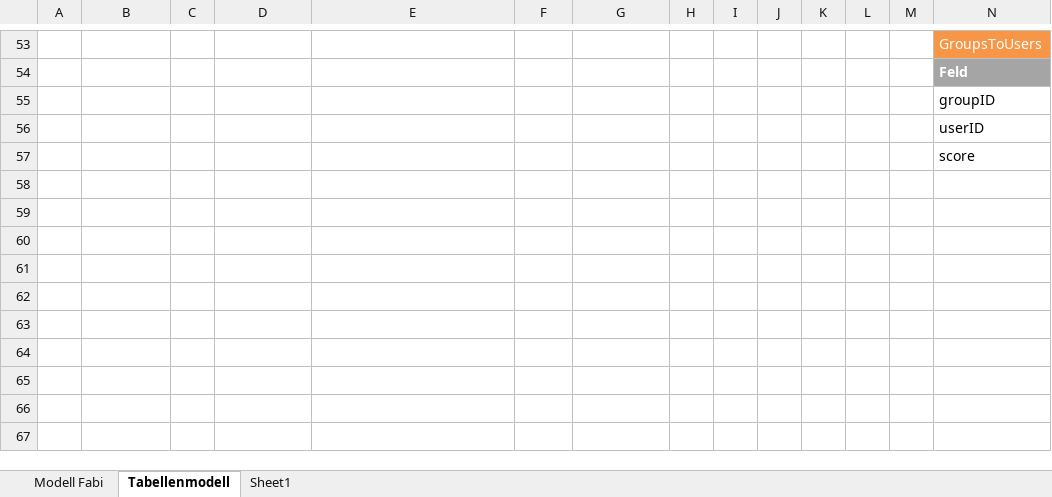
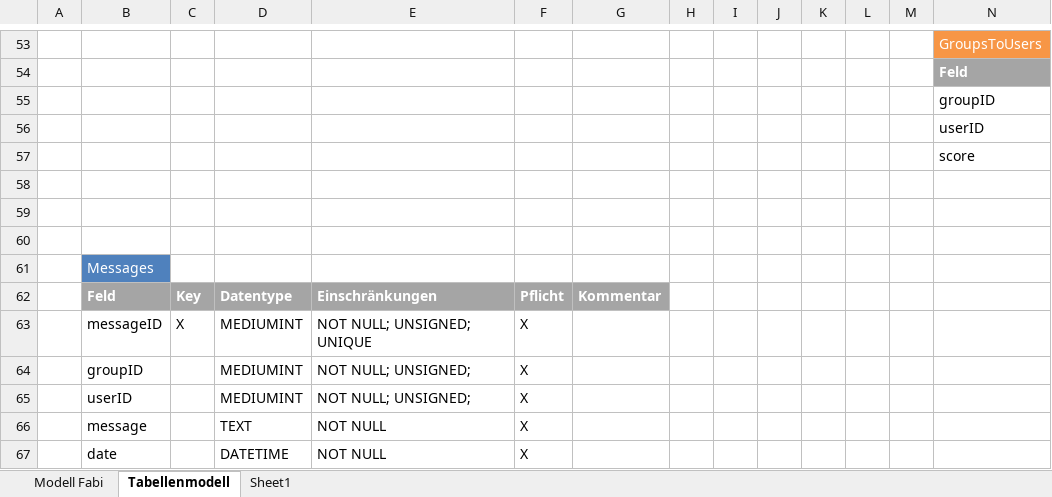
Before and after one commit to TheOssi/lulu, an Excel workbook: docs/Relationales DB Modell.xlsx, sheet Tabellenmodell, drawn as a sheet; only a part is shown, gaps mark what is left out; values as stored, in another font and other column widths than the file's, no borders; charts and pictures not drawn; rows hold the shown columns only; the diff names each change by its address in the sheet, - before the commit and + after, or states it on an @@ line.

Commit message:
Add Message Entity Update Databasemodell for group chat

```diff
--- a/docs/Relationales DB Modell.xlsx (sheet Tabellenmodell)
+++ b/docs/Relationales DB Modell.xlsx (sheet Tabellenmodell)
+row 58: (empty)
+row 59: (empty)
+row 60: (empty)
+row 61:  | Messages
+row 62:  | Feld | Key | Datentype | Einschränkungen | Pflicht | Kommentar
+row 63:  | messageID | X | MEDIUMINT | NOT NULL; UNSIGNED; UNIQUE | X
+row 64:  | groupID |  | MEDIUMINT | NOT NULL; UNSIGNED; | X
+row 65:  | userID |  | MEDIUMINT | NOT NULL; UNSIGNED; | X
+row 66:  | message |  | TEXT | NOT NULL | X
+row 67:  | date |  | DATETIME | NOT NULL | X
```
Also changed, not shown: charts or pictures, 5 other files.
